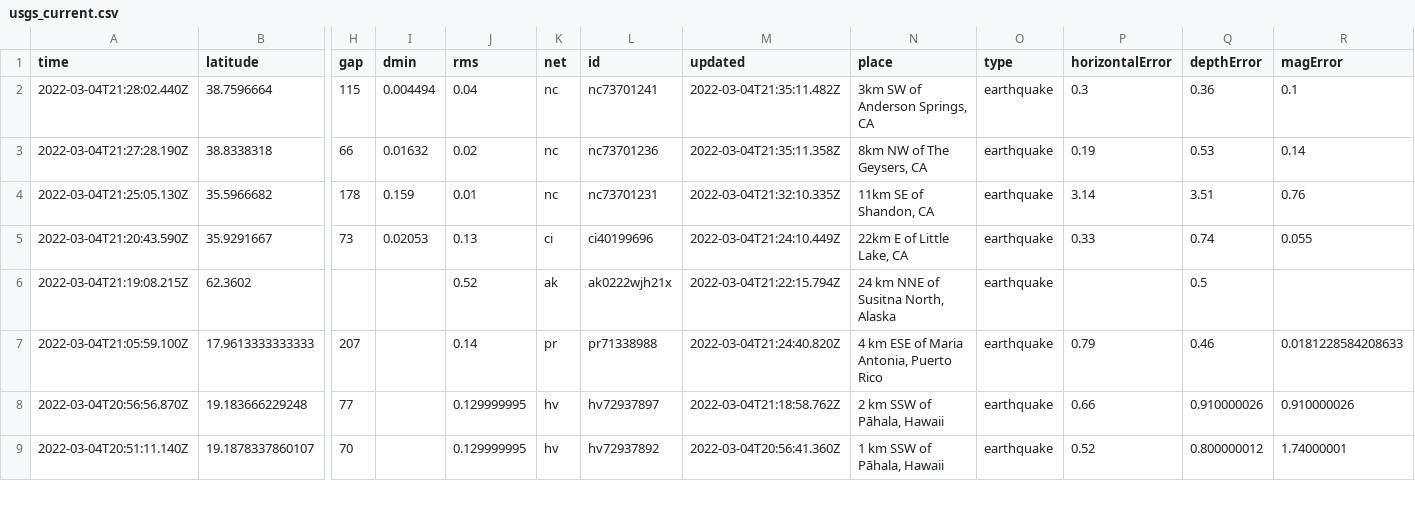
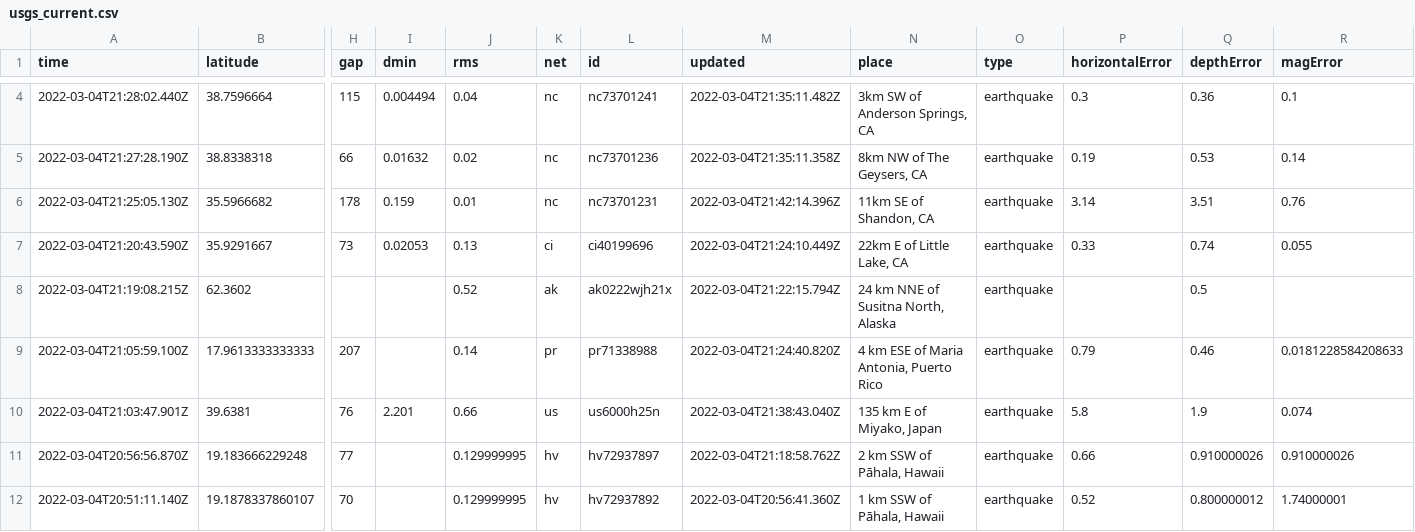
Before and after one commit to smcalilly/nicar22-github-actions, a CSV file: usgs_current.csv, drawn as a sheet; only a part is shown, gaps mark what is left out; addresses are those after the commit; rows hold the shown columns only; the diff covers the shown part only; the diff names each change by its address in the sheet, - before the commit and + after, or states it on an @@ line.

```diff
--- a/usgs_current.csv
+++ b/usgs_current.csv
-M6 (updated): 2022-03-04T21:32:10.335Z
+M6 (updated): 2022-03-04T21:42:14.396Z
+row 10: 2022-03-04T21:03:47.901Z | 39.6381 | 76 | 2.201 | 0.66 | us | us6000h25n | 2022-03-04T21:38:43.040Z | 135 km E of Miyako, Japan | earthquake | 5.8 | 1.9 | 0.074
```
Also changed, not shown: 2 added rows, 1 removed row and 6 edited cells elsewhere in this file, usgs_main.csv.
